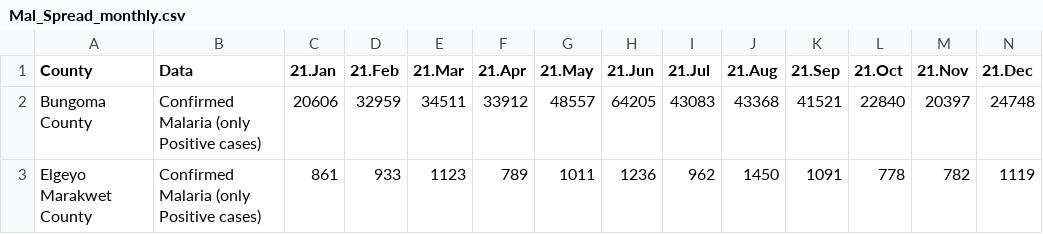
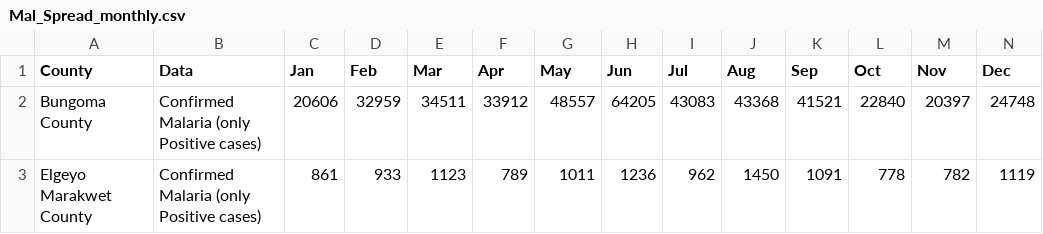
Before and after one commit to kimeudom/DataScience, a CSV file: t question formulation/Outputs/Mal_Spread_monthly.csv, drawn as a sheet; only a part is shown.

```diff
--- a/t question formulation/Outputs/Mal_Spread_monthly.csv
+++ b/t question formulation/Outputs/Mal_Spread_monthly.csv
@@ -1,2 +1,2 @@
-County,Data,21.Jan,21.Feb,21.Mar,21.Apr,21.May,21.Jun,21.Jul,21.Aug,21.Sep,21.Oct,21.Nov,21.Dec
+County,Data,Jan,Feb,Mar,Apr,May,Jun,Jul,Aug,Sep,Oct,Nov,Dec
 Bungoma County,Confirmed Malaria (only Positive cases),20606,32959,34511,33912,48557,64205,43083,43368,41521,22840,20397,24748
```
Also changed, not shown: 2 other files.
